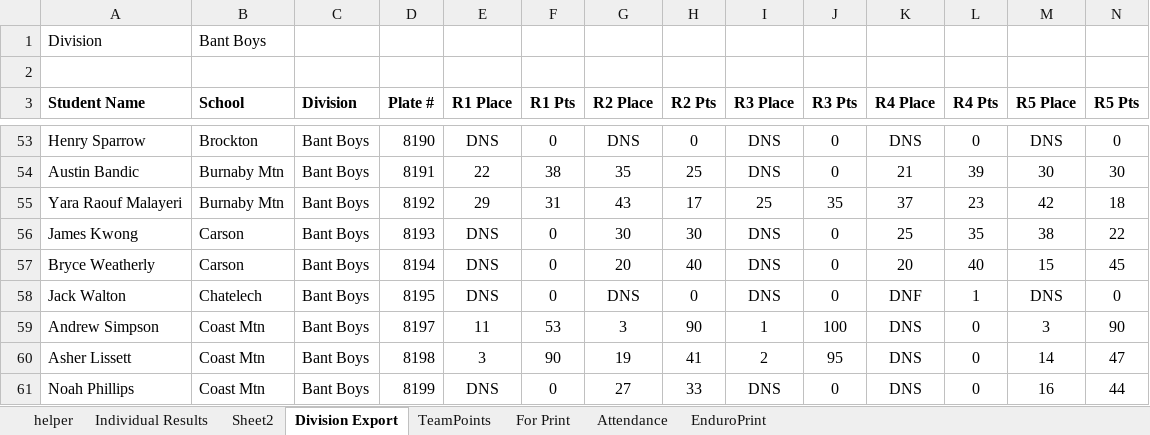
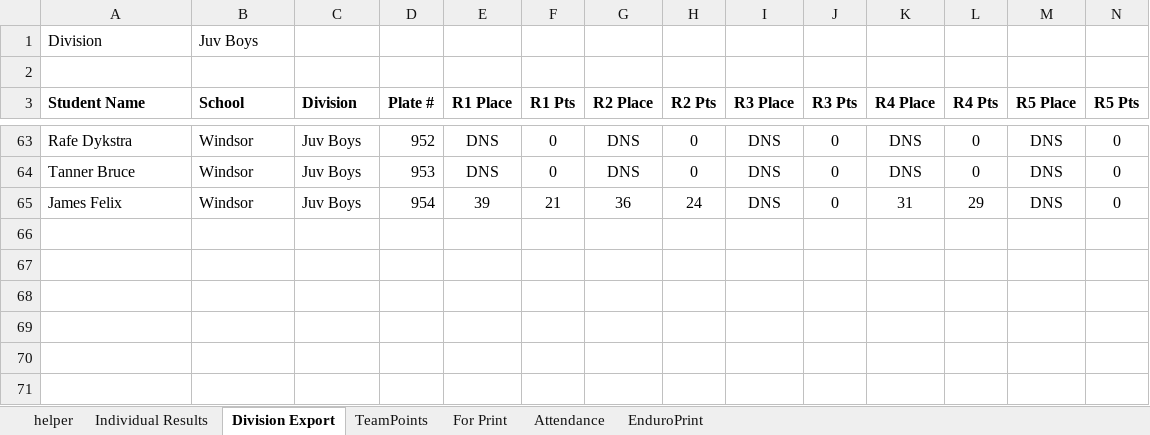
Before and after one commit to mskippy/codemathbike_bike, an Excel workbook: results_2026_master.xlsx, sheet Division Export, drawn as a sheet; only a part is shown, gaps mark what is left out; values as stored, in another font and other column widths than the file's, no borders; removed rows and columns are numbered as before the commit, all else as after; rows hold the shown columns only; the diff covers the shown part only; the diff names each change by its address in the sheet, - before the commit and + after, or states it on an @@ line.

Commit message:
Update division_results.json records and normalization
Refresh division results: reorganize category arrays, remove/resolve duplicated entries, and correct competitor data across many records (names, plate numbers, places and points). Normalize status/score fields (DNS/DNF casing and empty vs numeric values) and adjust points tallies where needed. Related result files (race_results.json, results.json, school_results.json) and the results_2026_master.xlsx were updated to keep data in sync.

```diff
--- a/results_2026_master.xlsx (sheet Division Export)
+++ b/results_2026_master.xlsx (sheet Division Export)
-sheet tab: Sheet2
-B1 (School): Bant Boys
+B1 (School): Juv Boys
-A63 (Student Name): Henry Sparrow
+A63 (Student Name): Rafe Dykstra
-B63 (School): Brockton
+B63 (School): Windsor
-C63 (Division): Bant Boys
+C63 (Division): Juv Boys
-D63 (Plate #): 8190
+D63 (Plate #): 952
-row 54: Austin Bandic | Burnaby Mtn | Bant Boys | 8191 | 22 | 38 | 35 | 25 | DNS | 0 | 21 | 39 | 30 | 30
-row 55: Yara Raouf Malayeri | Burnaby Mtn | Bant Boys | 8192 | 29 | 31 | 43 | 17 | 25 | 35 | 37 | 23 | 42 | 18
-row 56: James Kwong | Carson | Bant Boys | 8193 | DNS | 0 | 30 | 30 | DNS | 0 | 25 | 35 | 38 | 22
-row 57: Bryce Weatherly | Carson | Bant Boys | 8194 | DNS | 0 | 20 | 40 | DNS | 0 | 20 | 40 | 15 | 45
-A64 (Student Name): Jack Walton
+A64 (Student Name): Tanner Bruce
-B64 (School): Chatelech
+B64 (School): Windsor
-C64 (Division): Bant Boys
+C64 (Division): Juv Boys
-D64 (Plate #): 8195
+D64 (Plate #): 953
-K64 (R4 Place): DNF
+K64 (R4 Place): DNS
-L64 (R4 Pts): 1
+L64 (R4 Pts): 0
-row 59: Andrew Simpson | Coast Mtn | Bant Boys | 8197 | 11 | 53 | 3 | 90 | 1 | 100 | DNS | 0 | 3 | 90
-row 60: Asher Lissett | Coast Mtn | Bant Boys | 8198 | 3 | 90 | 19 | 41 | 2 | 95 | DNS | 0 | 14 | 47
-row 61: Noah Phillips | Coast Mtn | Bant Boys | 8199 | DNS | 0 | 27 | 33 | DNS | 0 | DNS | 0 | 16 | 44
+row 65: James Felix | Windsor | Juv Boys | 954 | 39 | 21 | 36 | 24 | DNS | 0 | 31 | 29 | DNS | 0
```
Also changed, not shown: 56 added rows, 46 removed rows and 20 edited cells elsewhere in this sheet, sheet Individual Results, sheet TeamPoints, formulas that keep their value, hidden cells, 4 other files.
